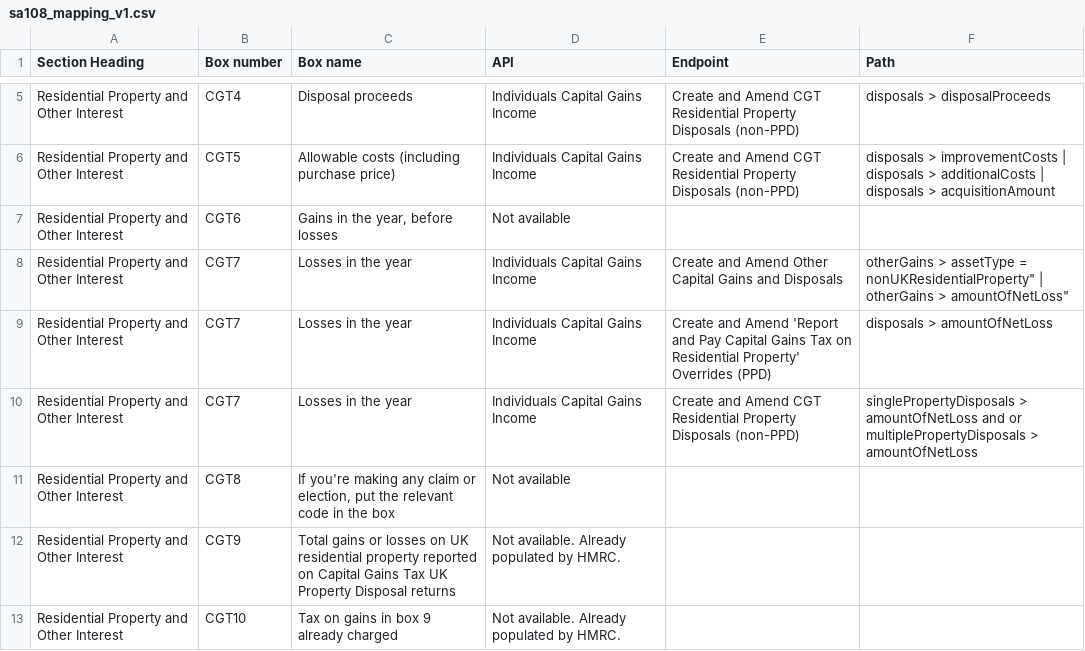
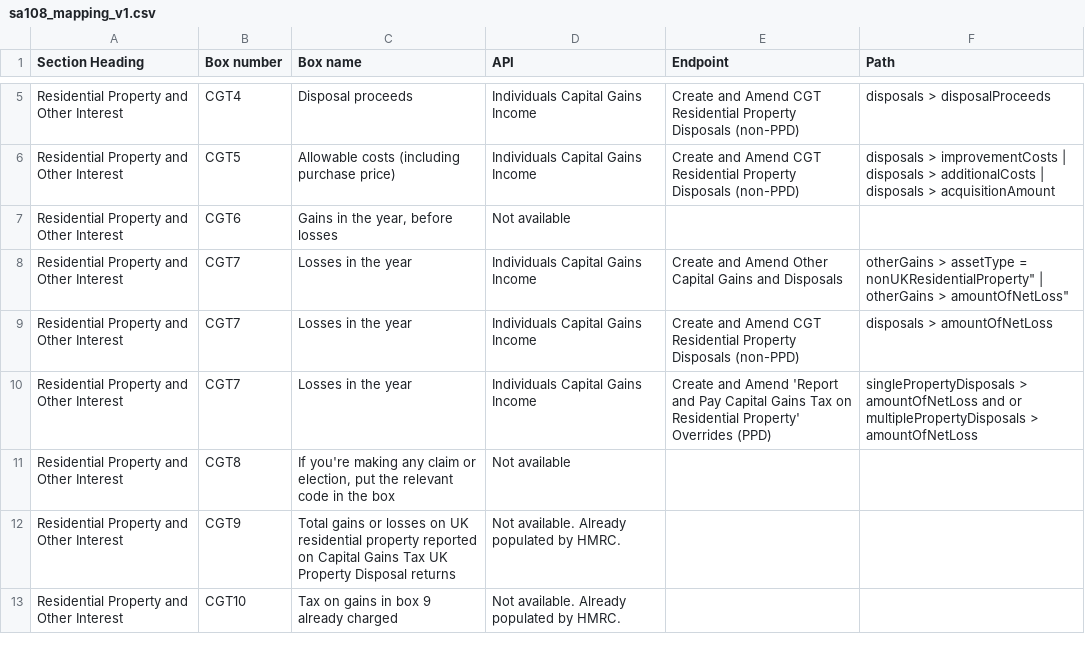
Before and after one commit to hmrc/income-tax-mtd-changelog, a CSV file: mapping/csv/sa108_mapping_v1.csv, drawn as a sheet; only a part is shown, gaps mark what is left out.

Commit message:
minor updates

```diff
--- a/mapping/csv/sa108_mapping_v1.csv
+++ b/mapping/csv/sa108_mapping_v1.csv
@@ -8,5 +8,4 @@
 "Residential Property and Other Interest","CGT7"," Losses in the year","Individuals Capital Gains Income","Create and Amend Other Capital Gains and Disposals","otherGains > assetType = "nonUKResidentialProperty" | otherGains > amountOfNetLoss"
-"Residential Property and Other Interest","CGT7"," Losses in the year","Individuals Capital Gains Income","Create and Amend 'Report and Pay Capital Gains Tax on Residential Property' Overrides (PPD)","disposals > amountOfNetLoss"
-"Residential Property and Other Interest","CGT7"," Losses in the year","Individuals Capital Gains Income","Create and Amend CGT Residential Property Disposals (non-PPD)
-","singlePropertyDisposals > amountOfNetLoss and or multiplePropertyDisposals > amountOfNetLoss"
+"Residential Property and Other Interest","CGT7"," Losses in the year","Individuals Capital Gains Income","Create and Amend CGT Residential Property Disposals (non-PPD)","disposals > amountOfNetLoss"
+"Residential Property and Other Interest","CGT7"," Losses in the year","Individuals Capital Gains Income","Create and Amend 'Report and Pay Capital Gains Tax on Residential Property' Overrides (PPD)","singlePropertyDisposals > amountOfNetLoss and or multiplePropertyDisposals > amountOfNetLoss"
 "Residential Property and Other Interest","CGT8","If you're making any claim or election, put the relevant code in the box","Not available","",""
```
